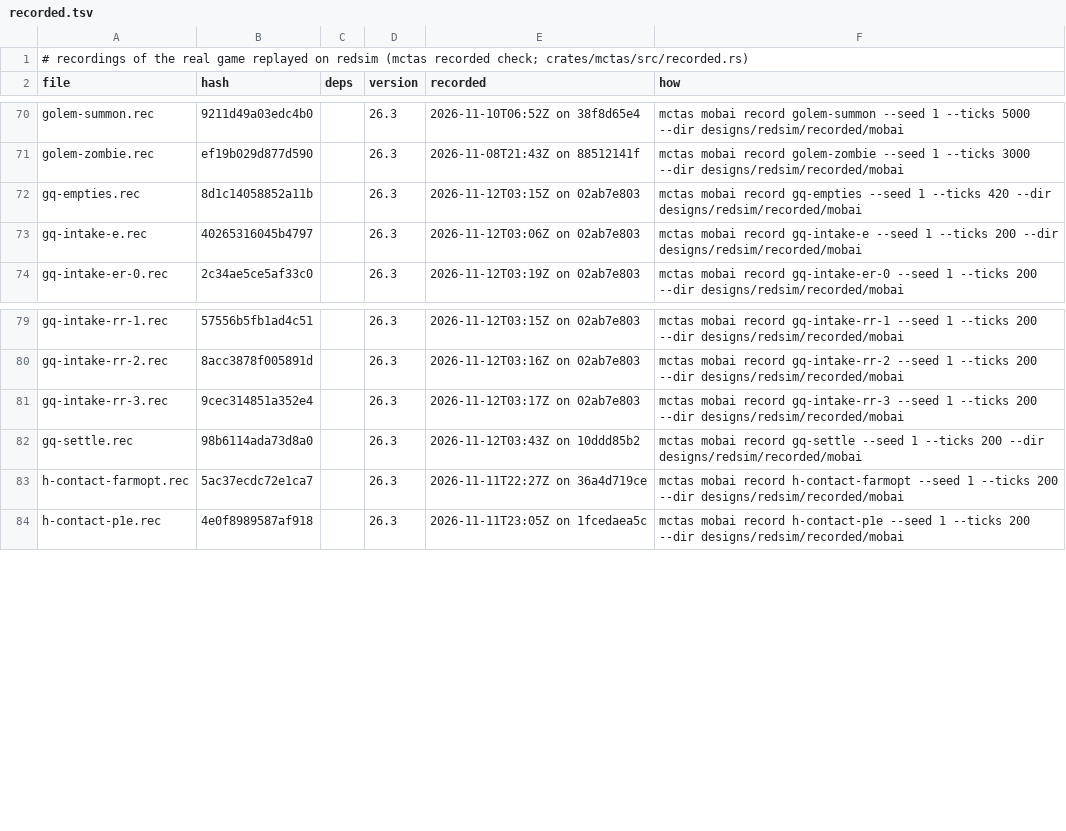
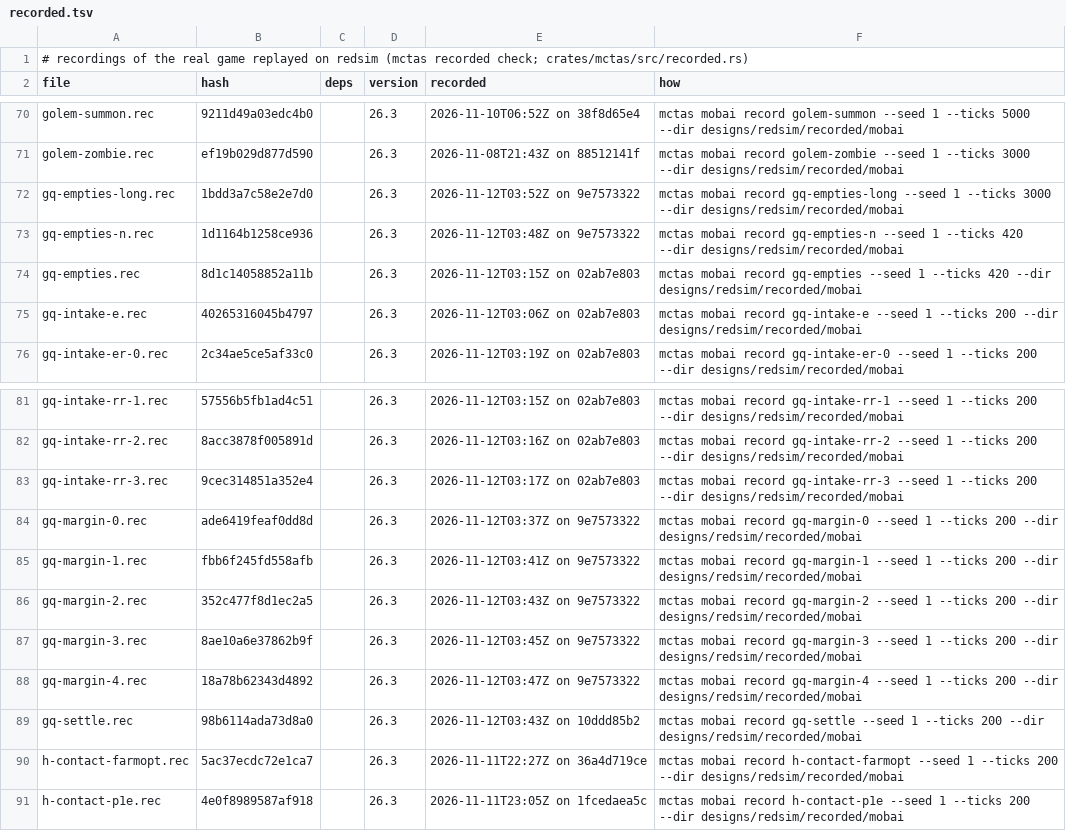
Before and after one commit to vjeux/redstonepedia, a TSV file: designs/redsim/recorded/mobai/recorded.tsv, drawn as a sheet; only a part is shown, gaps mark what is left out.

Commit message:
mobai gravity queue: ironspec's 64-phase margin sweep and the empties' measured scope
(ironspec's margin follow-up to the intake verdict; G1's 2-to-12 gap on the "No pressed
empties" bullet and ironfarm's two riders lost in a row)

- Scenes gq-margin-0..4: R->R on ironfarm's 45° run at each contact speed 0.436, 0.459, 0.483,
  0.508, 0.534 (the speeds after 62 .. 66 ticks rolled), 64 rolling distances across the
  distances that give each: 64 phases of its tick. Bridged 200 ticks each, 0 differences;
  recorded. Clean through 0.508 (0/60, 0/61, 0/70, 0/61); the first merges at 0.534 (5 of 56,
  all at phases 0.46 .. 0.58).
- Scene gq-empties-n: pressed runs of 2 .. 11 empties against G0 (two copies each) and ridden
  runs of 12 holding two adjacent empties or a merged empty pair at the back, middle and front.
  Bridged 420 ticks, 0 differences; recorded. Runs of 7 .. 11 collapse and explode; 2 .. 6 hold.
- Scene gq-empties-long: the ridden runs and the run of 6, bridged 3000 ticks, 0 differences;
  recorded. The run of 6 holds (its front pair merged); two adjacent empties in a ridden run
  hold apart at the back and merge harmlessly in the middle and at the front (stored speeds
  0.21 or less, no cart leaving the run); a merged pair at the back splits, one cart bouncing
  3.4 blocks back up the run.
- Scenes gq-re-0..3 (R->E at 0.392 .. 0.560, 32 phases each) and gq-fill-0..1 (R->R rolling
  6.9 .. 14.5, about 0.6 .. 0.95), ironspec's next cells: defined, not yet bridged.
- `rec-gqintake --by-speed` (a cell per contact speed) and, for a merging lane, the pair
  followed after the merge (its least, most and last distance, when it comes apart, the largest
  stored speed after it, how far carts go back up the run, the lowest cart); `rec-gqempties`
  reads gq-empties-n and gq-empties-long too.

Tests: mctas test (sim traces 9; 9 pieces) on f98a49be8 vs d386ec2a1: all PASS in 75 s

```diff
--- a/designs/redsim/recorded/mobai/recorded.tsv
+++ b/designs/redsim/recorded/mobai/recorded.tsv
@@ -71,2 +71,4 @@ golem-summon.rec	9211d49a03edc4b0		26.3	2026-11-10T06:52Z on 38f8d65e4	mctas mob
 golem-zombie.rec	ef19b029d877d590		26.3	2026-11-08T21:43Z on 88512141f	mctas mobai record golem-zombie --seed 1 --ticks 3000 --dir designs/redsim/recorded/mobai
+gq-empties-long.rec	1bdd3a7c58e2e7d0		26.3	2026-11-12T03:52Z on 9e7573322	mctas mobai record gq-empties-long --seed 1 --ticks 3000 --dir designs/redsim/recorded/mobai
+gq-empties-n.rec	1d1164b1258ce936		26.3	2026-11-12T03:48Z on 9e7573322	mctas mobai record gq-empties-n --seed 1 --ticks 420 --dir designs/redsim/recorded/mobai
 gq-empties.rec	8d1c14058852a11b		26.3	2026-11-12T03:15Z on 02ab7e803	mctas mobai record gq-empties --seed 1 --ticks 420 --dir designs/redsim/recorded/mobai
@@ -81,2 +83,7 @@ gq-intake-rr-2.rec	8acc3878f005891d		26.3	2026-11-12T03:16Z on 02ab7e803	mctas m
 gq-intake-rr-3.rec	9cec314851a352e4		26.3	2026-11-12T03:17Z on 02ab7e803	mctas mobai record gq-intake-rr-3 --seed 1 --ticks 200 --dir designs/redsim/recorded/mobai
+gq-margin-0.rec	ade6419feaf0dd8d		26.3	2026-11-12T03:37Z on 9e7573322	mctas mobai record gq-margin-0 --seed 1 --ticks 200 --dir designs/redsim/recorded/mobai
+gq-margin-1.rec	fbb6f245fd558afb		26.3	2026-11-12T03:41Z on 9e7573322	mctas mobai record gq-margin-1 --seed 1 --ticks 200 --dir designs/redsim/recorded/mobai
+gq-margin-2.rec	352c477f8d1ec2a5		26.3	2026-11-12T03:43Z on 9e7573322	mctas mobai record gq-margin-2 --seed 1 --ticks 200 --dir designs/redsim/recorded/mobai
+gq-margin-3.rec	8ae10a6e37862b9f		26.3	2026-11-12T03:45Z on 9e7573322	mctas mobai record gq-margin-3 --seed 1 --ticks 200 --dir designs/redsim/recorded/mobai
+gq-margin-4.rec	18a78b62343d4892		26.3	2026-11-12T03:47Z on 9e7573322	mctas mobai record gq-margin-4 --seed 1 --ticks 200 --dir designs/redsim/recorded/mobai
 gq-settle.rec	98b6114ada73d8a0		26.3	2026-11-12T03:43Z on 10ddd85b2	mctas mobai record gq-settle --seed 1 --ticks 200 --dir designs/redsim/recorded/mobai
```
Also changed, not shown: 9 other files.
